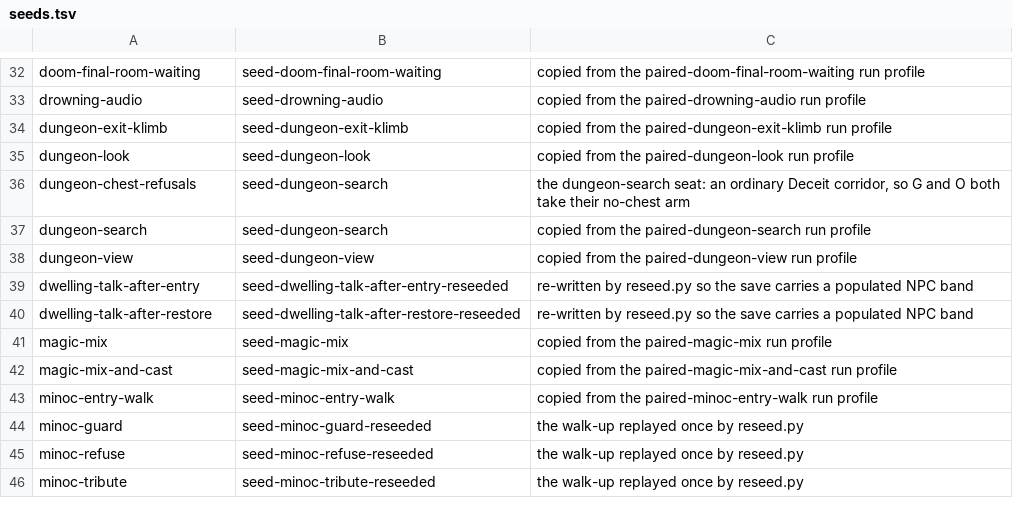
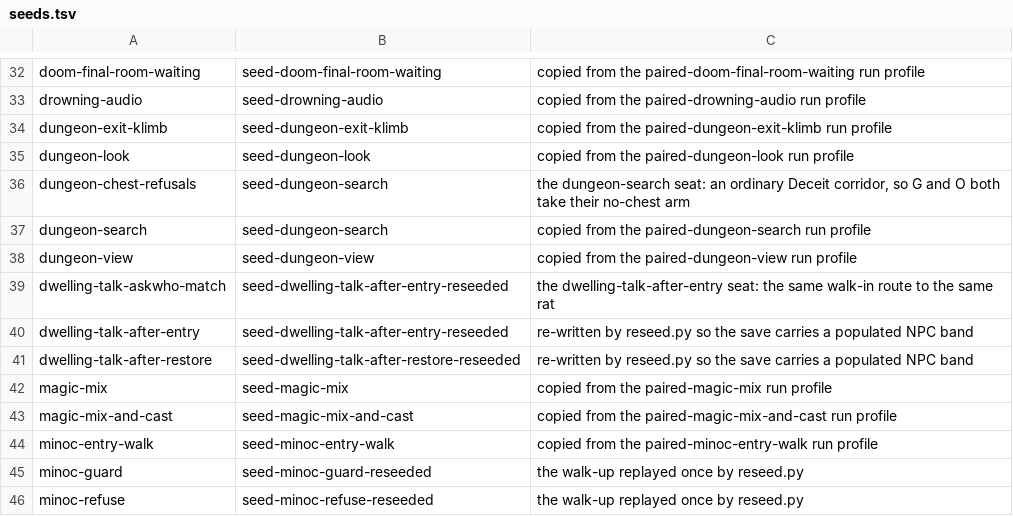
Before and after one commit to cleak/u5-engine, a TSV file: qa/paired/seeds.tsv, drawn as a sheet; only a part is shown, gaps mark what is left out; the shorter side is filled out with more unchanged rows.

```diff
--- a/qa/paired/seeds.tsv
+++ b/qa/paired/seeds.tsv
@@ -38,2 +38,3 @@ dungeon-search	seed-dungeon-search	copied from the paired-dungeon-search run pro
 dungeon-view	seed-dungeon-view	copied from the paired-dungeon-view run profile
+dwelling-talk-askwho-match	seed-dwelling-talk-after-entry-reseeded	the dwelling-talk-after-entry seat: the same walk-in route to the same rat
 dwelling-talk-after-entry	seed-dwelling-talk-after-entry-reseeded	re-written by reseed.py so the save carries a populated NPC band
```
Also changed, not shown: 4 other files.
